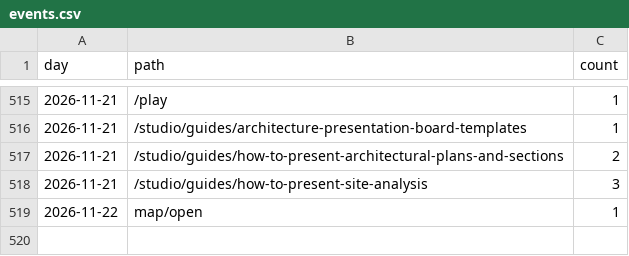
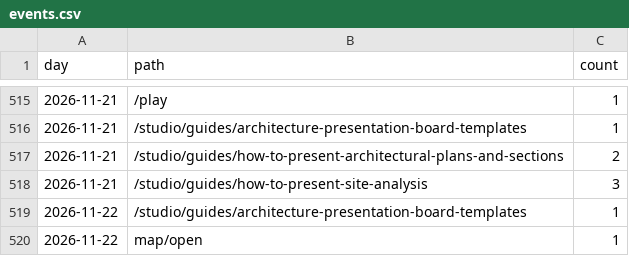
Before and after one commit to discoverarchitecture/discoverarchitecture.github.io, a CSV file: events.csv, drawn as a sheet; only a part is shown, gaps mark what is left out.

```diff
--- a/events.csv
+++ b/events.csv
@@ -518,2 +518,3 @@ day,path,count
 2026-11-21,/studio/guides/how-to-present-site-analysis,3
+2026-11-22,/studio/guides/architecture-presentation-board-templates,1
 2026-11-22,map/open,1
```
Also changed, not shown: daily.csv, signups.csv, 1 other file.
